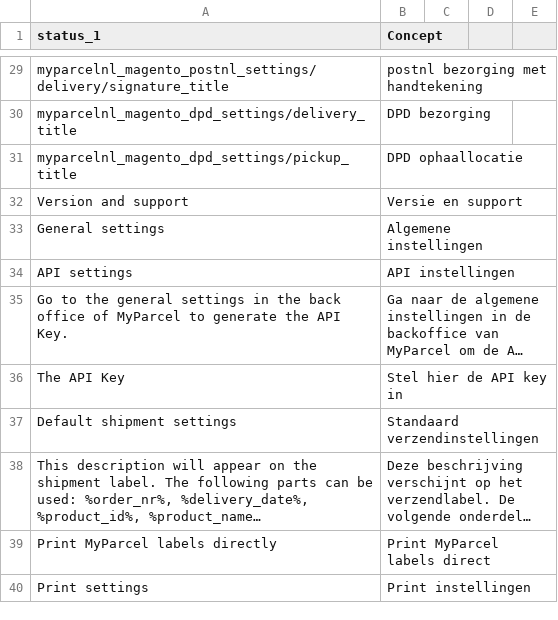
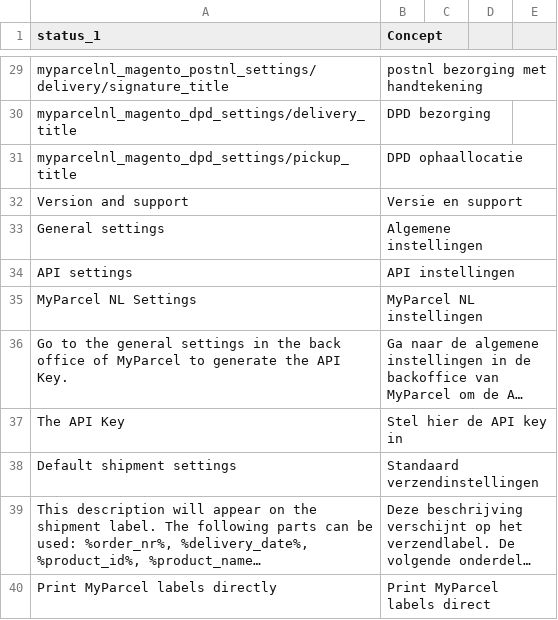
Before and after one commit to myparcelnl/magento, a CSV file: i18n/nl_NL.csv, drawn as a sheet; only a part is shown, gaps mark what is left out; the shorter side is filled out with more unchanged rows; long unchanged cells end in …; the diff names each change by its address in the sheet, - before the commit and + after, or states it on an @@ line.

```diff
--- a/i18n/nl_NL.csv
+++ b/i18n/nl_NL.csv
+row 35: MyParcel NL Settings | MyParcel NL instellingen
```
Also changed, not shown: 1 other file.
